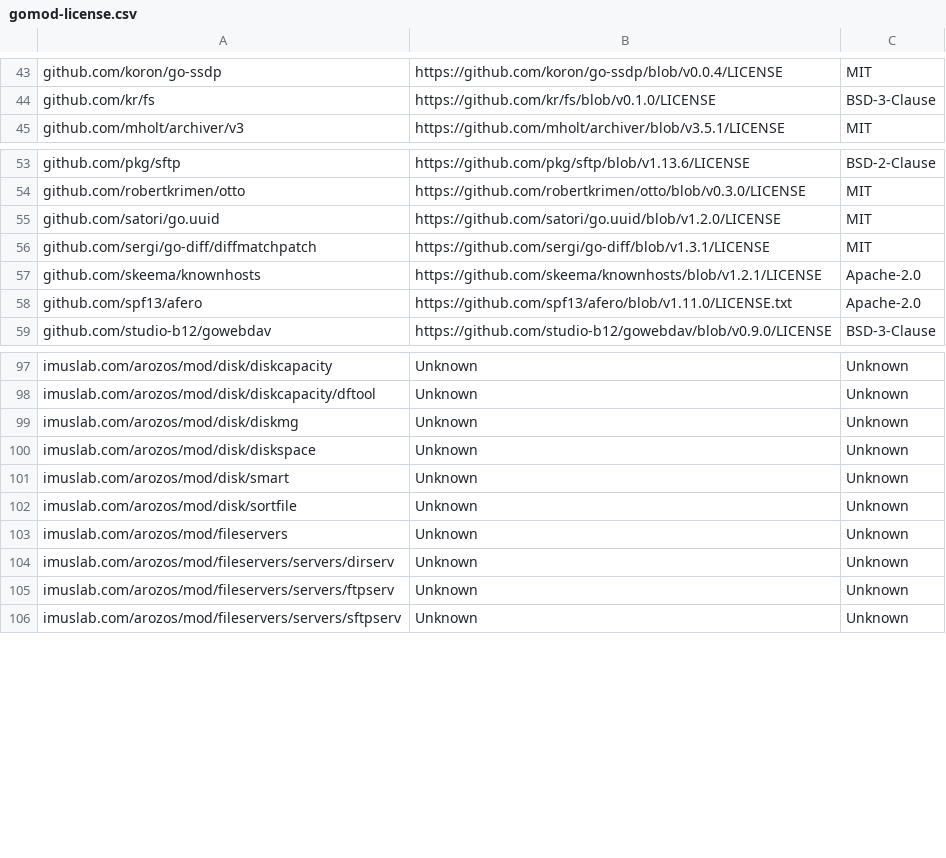
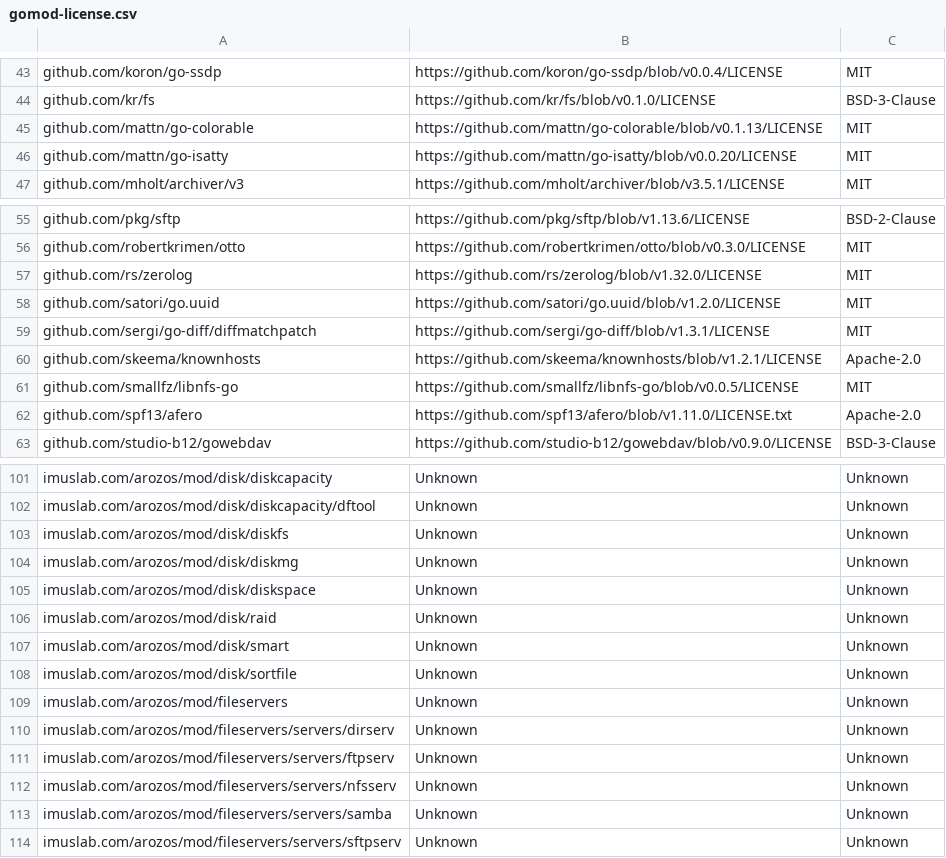
Before and after one commit to tobychui/arozos, a CSV file: src/web/SystemAO/info/gomod-license.csv, drawn as a sheet; only a part is shown, gaps mark what is left out; the diff covers the shown part only.

Commit message:
Added Samba Support
- Added samba mangement interface
- Added samba share editor (wip)
- Fixed desktop icon duplicate bug after delete and move file icons

```diff
--- a/src/web/SystemAO/info/gomod-license.csv
+++ b/src/web/SystemAO/info/gomod-license.csv
@@ -44,2 +44,4 @@ github.com/koron/go-ssdp,https://github.com/koron/go-ssdp/blob/v0.0.4/LICENSE,MI
 github.com/kr/fs,https://github.com/kr/fs/blob/v0.1.0/LICENSE,BSD-3-Clause
+github.com/mattn/go-colorable,https://github.com/mattn/go-colorable/blob/v0.1.13/LICENSE,MIT
+github.com/mattn/go-isatty,https://github.com/mattn/go-isatty/blob/v0.0.20/LICENSE,MIT
 github.com/mholt/archiver/v3,https://github.com/mholt/archiver/blob/v3.5.1/LICENSE,MIT
@@ -54,2 +56,3 @@ github.com/pkg/sftp,https://github.com/pkg/sftp/blob/v1.13.6/LICENSE,BSD-2-Claus
 github.com/robertkrimen/otto,https://github.com/robertkrimen/otto/blob/v0.3.0/LICENSE,MIT
+github.com/rs/zerolog,https://github.com/rs/zerolog/blob/v1.32.0/LICENSE,MIT
 github.com/satori/go.uuid,https://github.com/satori/go.uuid/blob/v1.2.0/LICENSE,MIT
@@ -57,2 +60,3 @@ github.com/sergi/go-diff/diffmatchpatch,https://github.com/sergi/go-diff/blob/v1
 github.com/skeema/knownhosts,https://github.com/skeema/knownhosts/blob/v1.2.1/LICENSE,Apache-2.0
+github.com/smallfz/libnfs-go,https://github.com/smallfz/libnfs-go/blob/v0.0.5/LICENSE,MIT
 github.com/spf13/afero,https://github.com/spf13/afero/blob/v1.11.0/LICENSE.txt,Apache-2.0
@@ -98,4 +102,6 @@ imuslab.com/arozos/mod/disk/diskcapacity,Unknown,Unknown
 imuslab.com/arozos/mod/disk/diskcapacity/dftool,Unknown,Unknown
+imuslab.com/arozos/mod/disk/diskfs,Unknown,Unknown
 imuslab.com/arozos/mod/disk/diskmg,Unknown,Unknown
 imuslab.com/arozos/mod/disk/diskspace,Unknown,Unknown
+imuslab.com/arozos/mod/disk/raid,Unknown,Unknown
 imuslab.com/arozos/mod/disk/smart,Unknown,Unknown
@@ -105,2 +111,4 @@ imuslab.com/arozos/mod/fileservers/servers/dirserv,Unknown,Unknown
 imuslab.com/arozos/mod/fileservers/servers/ftpserv,Unknown,Unknown
+imuslab.com/arozos/mod/fileservers/servers/nfsserv,Unknown,Unknown
+imuslab.com/arozos/mod/fileservers/servers/samba,Unknown,Unknown
 imuslab.com/arozos/mod/fileservers/servers/sftpserv,Unknown,Unknown
```
Also changed, not shown: 3 edited cells elsewhere in this file, 24 other files.
